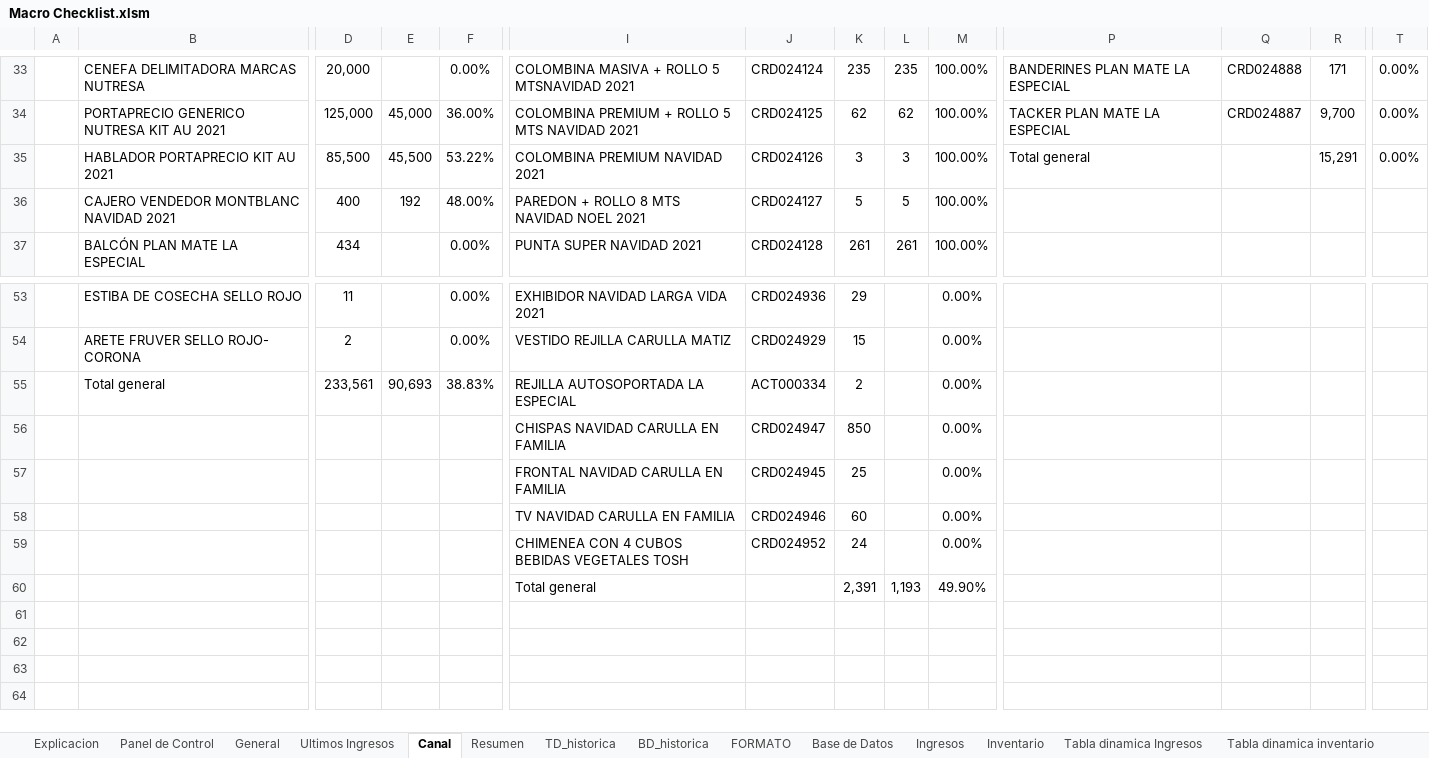
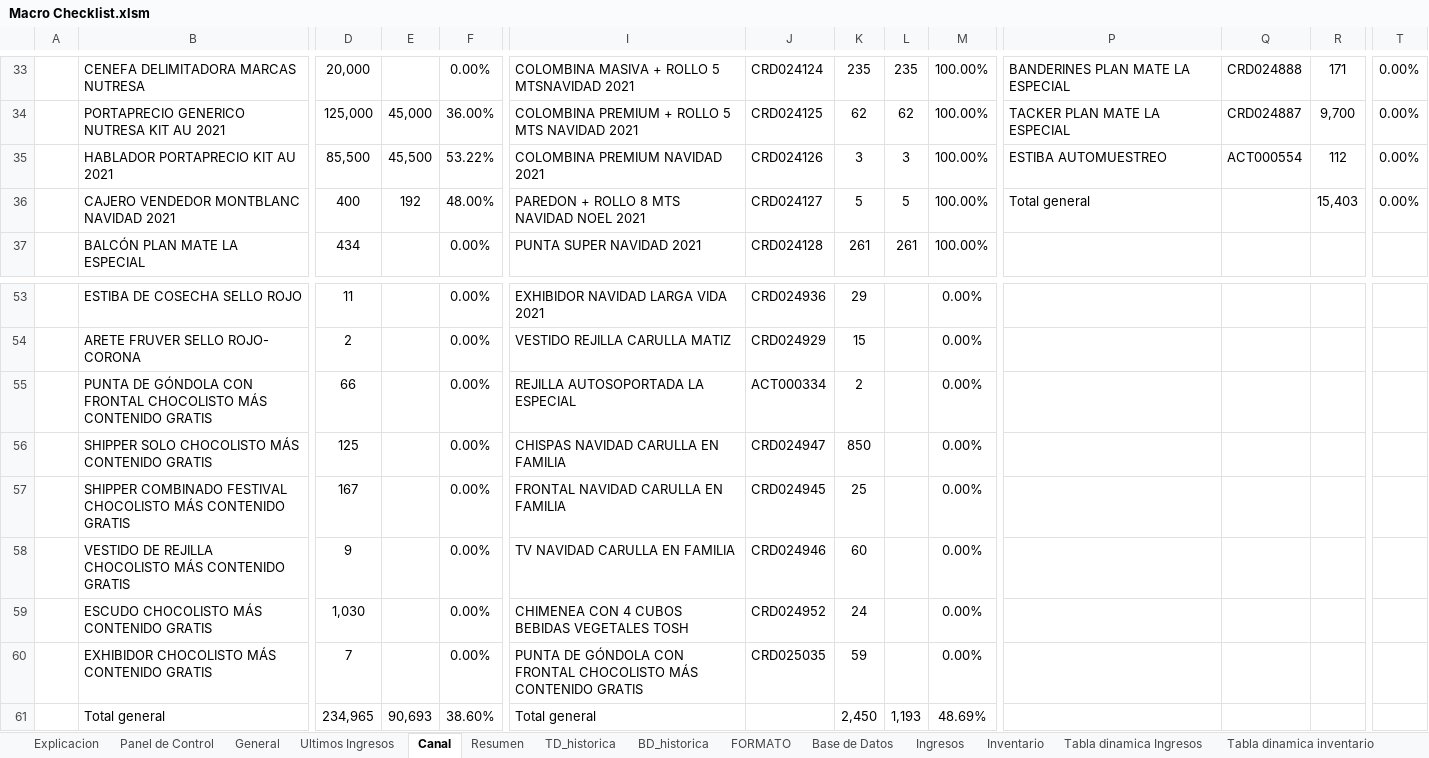
Before and after one commit to ErwingForeroXpert/CheckListEficacia, an Excel workbook: Program/documents/Macro Checklist.xlsm, sheet Canal, drawn as a sheet; only a part is shown, gaps mark what is left out; values as stored, in another font and other column widths than the file's, no borders; charts and pictures not drawn; removed rows and columns are numbered as before the commit, all else as after; rows hold the shown columns only; the diff covers the shown part only; the diff names each change by its address in the sheet, - before the commit and + after, or states it on an @@ line.

```diff
--- a/Program/documents/Macro Checklist.xlsm (sheet Canal)
+++ b/Program/documents/Macro Checklist.xlsm (sheet Canal)
-P35: Total general
+P35: ESTIBA AUTOMUESTREO
-Q35: (empty)
+Q35: ACT000554
-R35: 15,291
+R35: 112
-P36: (empty)
+P36: Total general
-R36: (empty)
+R36: 15,403
-T36: (empty)
+T36: 0.00%
-row 55:  | Total general | 233,561 | 90,693 | 38.83% | REJILLA AUTOSOPORTADA LA ESPECIAL | ACT000334 | 2 |  | 0.00%
-row 56:  |  |  |  |  | CHISPAS NAVIDAD CARULLA EN FAMILIA | CRD024947 | 850 |  | 0.00%
-row 57:  |  |  |  |  | FRONTAL NAVIDAD CARULLA EN FAMILIA | CRD024945 | 25 |  | 0.00%
-row 58:  |  |  |  |  | TV NAVIDAD CARULLA EN FAMILIA | CRD024946 | 60 |  | 0.00%
-row 59:  |  |  |  |  | CHIMENEA CON 4 CUBOS BEBIDAS VEGETALES TOSH | CRD024952 | 24 |  | 0.00%
-row 60:  |  |  |  |  | Total general |  | 2,391 | 1,193 | 49.90%
+row 55:  | PUNTA DE GÓNDOLA CON FRONTAL CHOCOLISTO MÁS CONTENIDO GRATIS | 66 |  | 0.00% | REJILLA AUTOSOPORTADA LA ESPECIAL | ACT000334 | 2 |  | 0.00%
+row 56:  | SHIPPER SOLO CHOCOLISTO MÁS CONTENIDO GRATIS | 125 |  | 0.00% | CHISPAS NAVIDAD CARULLA EN FAMILIA | CRD024947 | 850 |  | 0.00%
+row 57:  | SHIPPER COMBINADO FESTIVAL CHOCOLISTO MÁS CONTENIDO GRATIS | 167 |  | 0.00% | FRONTAL NAVIDAD CARULLA EN FAMILIA | CRD024945 | 25 |  | 0.00%
+row 58:  | VESTIDO DE REJILLA CHOCOLISTO MÁS CONTENIDO GRATIS | 9 |  | 0.00% | TV NAVIDAD CARULLA EN FAMILIA | CRD024946 | 60 |  | 0.00%
+row 59:  | ESCUDO CHOCOLISTO MÁS CONTENIDO GRATIS | 1,030 |  | 0.00% | CHIMENEA CON 4 CUBOS BEBIDAS VEGETALES TOSH | CRD024952 | 24 |  | 0.00%
+row 60:  | EXHIBIDOR CHOCOLISTO MÁS CONTENIDO GRATIS | 7 |  | 0.00% | PUNTA DE GÓNDOLA CON FRONTAL CHOCOLISTO MÁS CONTENIDO GRATIS | CRD025035 | 59 |  | 0.00%
+row 61:  | Total general | 234,965 | 90,693 | 38.60% | Total general |  | 2,450 | 1,193 | 48.69%
```
Also changed, not shown: 47 edited cells elsewhere in this sheet, sheet Base de Datos, sheet Resumen, sheet Ultimos Ingresos, sheet General, sheet FORMATO, charts or pictures.
